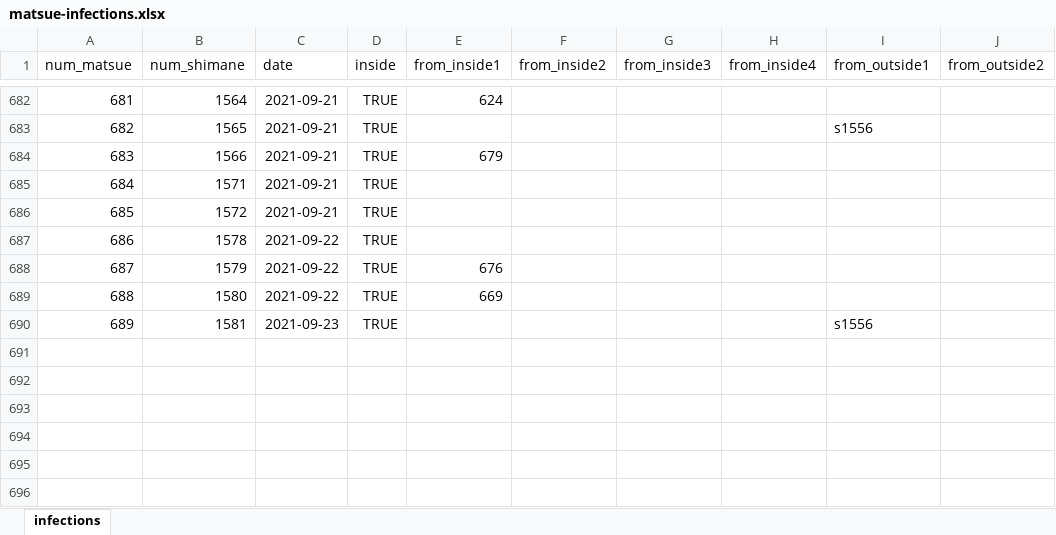
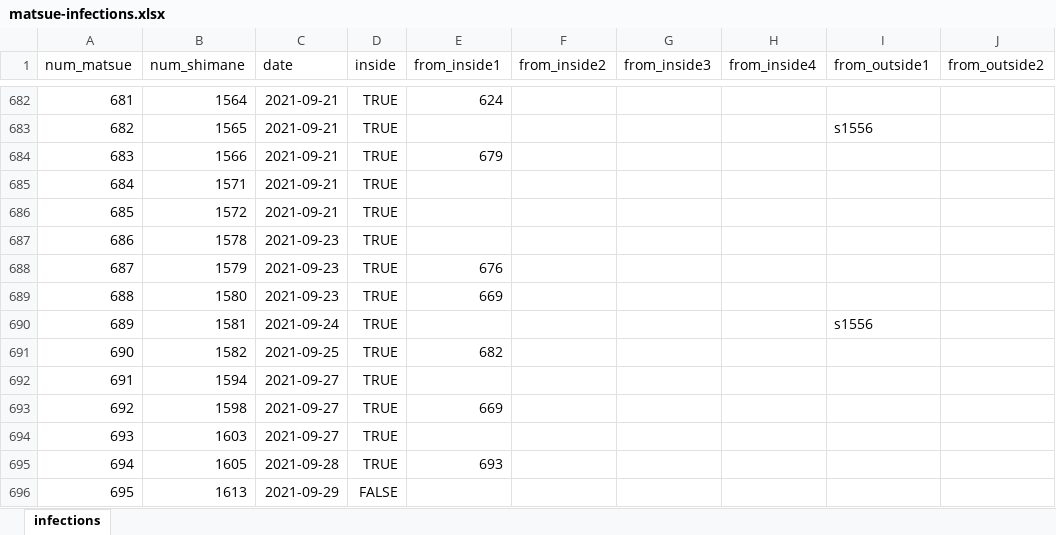
Before and after one commit to spiegel-im-spiegel/covid-2019-report, an Excel workbook: report/matsue/matsue-infections.xlsx, sheet infections, drawn as a sheet; only a part is shown, gaps mark what is left out; values as stored, in another font and other column widths than the file's, no borders; the diff names each change by its address in the sheet, - before the commit and + after, or states it on an @@ line.

Commit message:
Update reports

```diff
--- a/report/matsue/matsue-infections.xlsx (sheet infections)
+++ b/report/matsue/matsue-infections.xlsx (sheet infections)
-C687:C689 (date): 2021-09-22
+C687:C689 (date): 2021-09-23
-C690 (date): 2021-09-23
+C690 (date): 2021-09-24
+row 691: 690 | 1582 | 2021-09-25 | TRUE | 682
+row 692: 691 | 1594 | 2021-09-27 | TRUE
+row 693: 692 | 1598 | 2021-09-27 | TRUE | 669
+row 694: 693 | 1603 | 2021-09-27 | TRUE
+row 695: 694 | 1605 | 2021-09-28 | TRUE | 693
+row 696: 695 | 1613 | 2021-09-29 | FALSE
```
Also changed, not shown: 59 other files.
